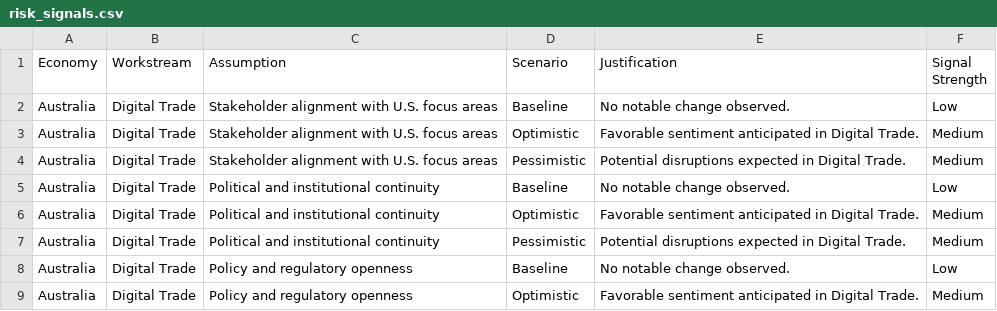
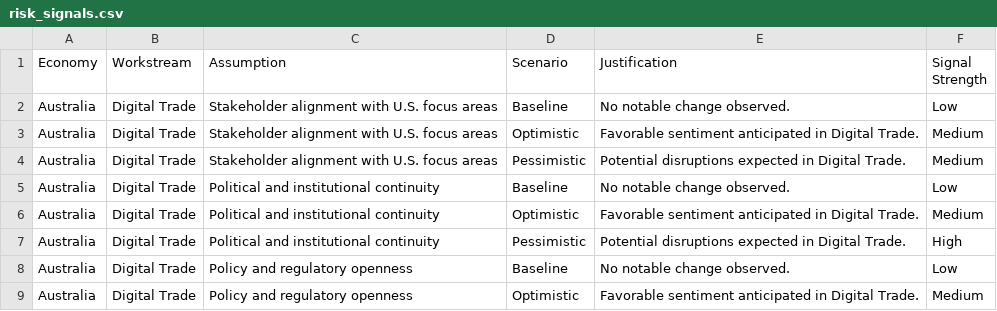
Before and after one commit to usapecrise/US-APEC-RISE-Risk-Monitoring-Suite, a CSV file: data/risk_signals.csv, drawn as a sheet; only a part is shown.

Commit message:
Update risk_signals.csv

```diff
--- a/data/risk_signals.csv
+++ b/data/risk_signals.csv
@@ -6,3 +6,3 @@ Australia,Digital Trade,Political and institutional continuity,Baseline,No notab
 Australia,Digital Trade,Political and institutional continuity,Optimistic,Favorable sentiment anticipated in Digital Trade.,Medium
-Australia,Digital Trade,Political and institutional continuity,Pessimistic,Potential disruptions expected in Digital Trade.,Medium
+Australia,Digital Trade,Political and institutional continuity,Pessimistic,Potential disruptions expected in Digital Trade.,High
 Australia,Digital Trade,Policy and regulatory openness,Baseline,No notable change observed.,Low
```
